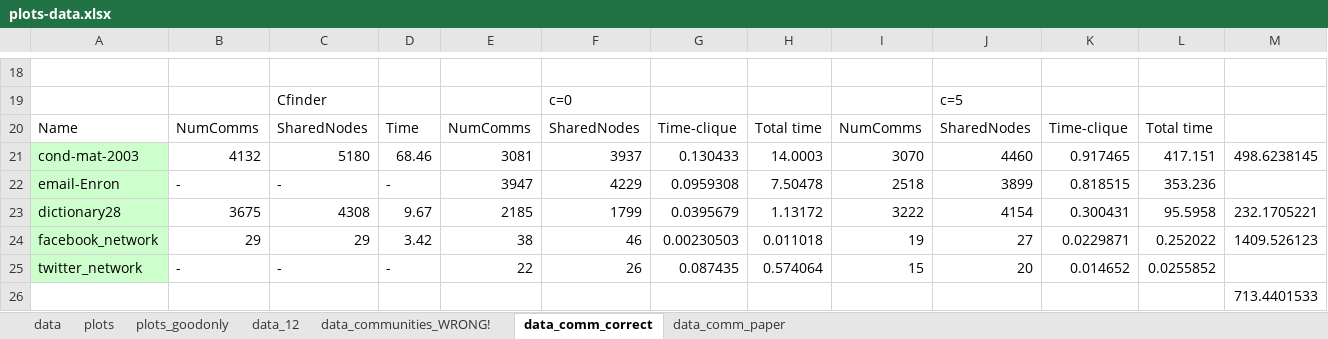
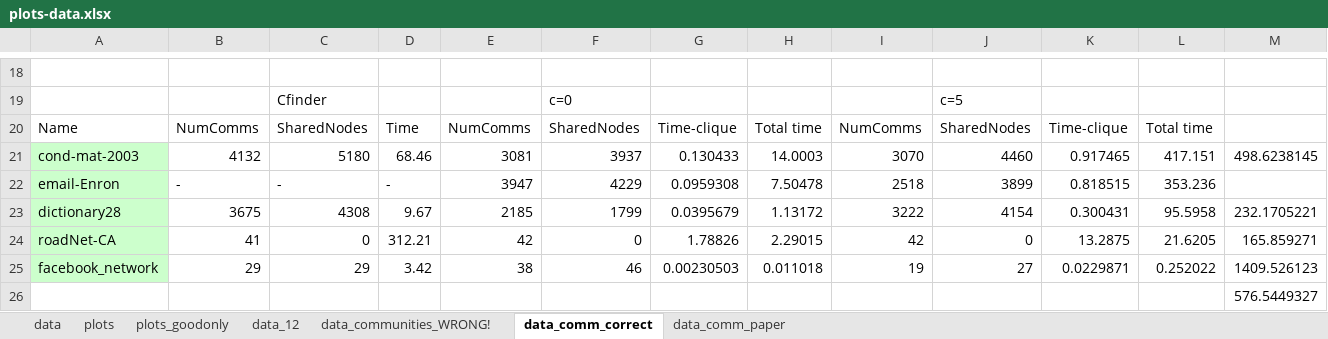
Before and after one commit to bharath422/maxclq_im, an Excel workbook: plots-data.xlsx, sheet data_comm_correct, drawn as a sheet; only a part is shown, gaps mark what is left out; values as stored, in another font and other column widths than the file's, no borders; removed rows and columns are numbered as before the commit, all else as after; rows hold the shown columns only; the diff names each change by its address in the sheet, - before the commit and + after, or states it on an @@ line.

```diff
--- a/plots-data.xlsx (sheet data_comm_correct)
+++ b/plots-data.xlsx (sheet data_comm_correct)
+row 24: roadNet-CA | 41 | 0 | 312.21 | 42 | 0 | 1.78826 | 2.29015 | 42 | 0 | 13.2875 | 21.6205 | 165.859271
-row 25: twitter_network | - | - | - | 22 | 26 | 0.087435 | 0.574064 | 15 | 20 | 0.014652 | 0.0255852
-row 26:  |  |  |  |  |  |  |  |  |  |  |  | 713.4401533
+row 26:  |  |  |  |  |  |  |  |  |  |  |  | 576.5449327
```
Also changed, not shown: sheet data_comm_paper, formulas that keep their value, charts or pictures, 4 other files.
